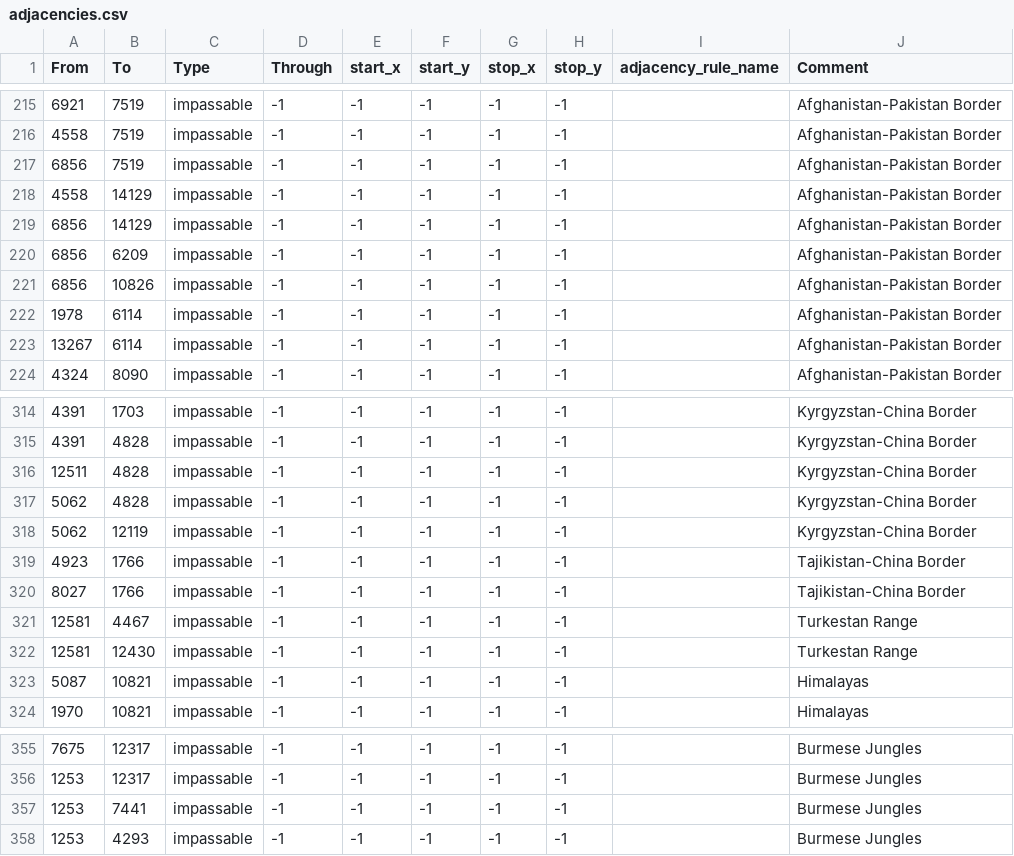
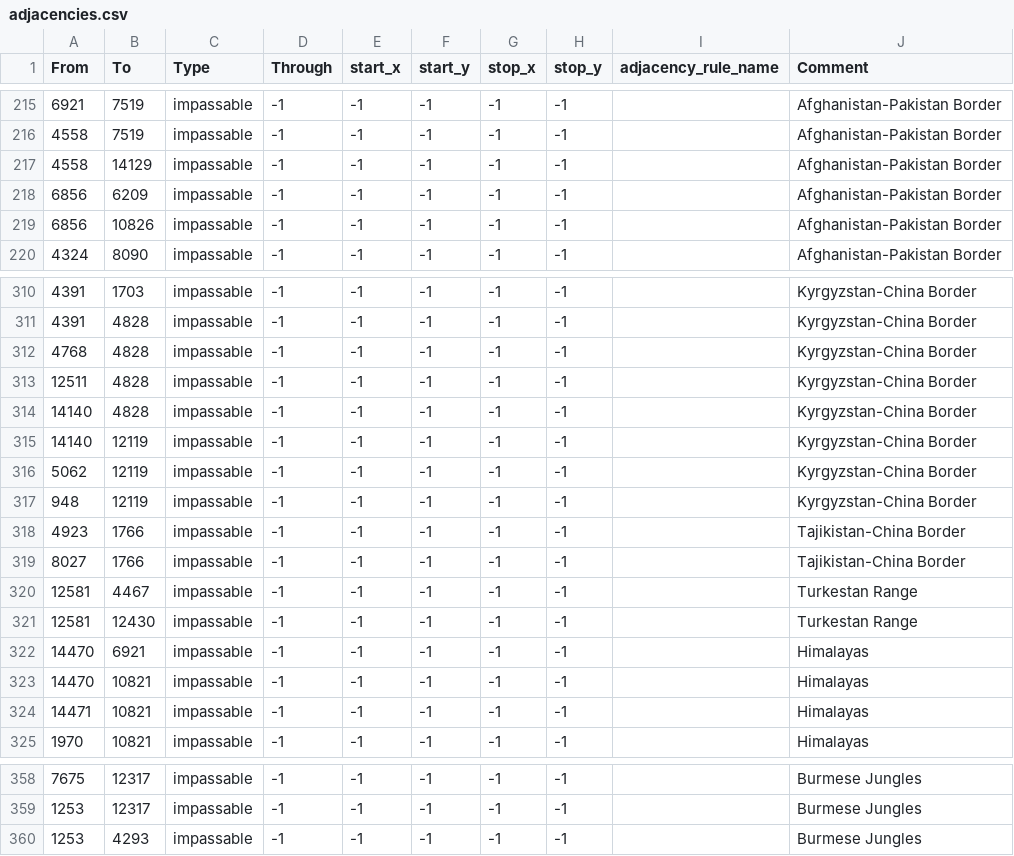
Before and after one commit to Endsiegg/Scuffed-Mill-Dawn, a CSV file: map/adjacencies.csv, drawn as a sheet; only a part is shown, gaps mark what is left out; the diff covers the shown part only.

```diff
--- a/map/adjacencies.csv
+++ b/map/adjacencies.csv
@@ -216,9 +216,5 @@ From;To;Type;Through;start_x;start_y;stop_x;stop_y;adjacency_rule_name;Comment
 4558;7519;impassable;-1;-1;-1;-1;-1;;Afghanistan-Pakistan Border
-6856;7519;impassable;-1;-1;-1;-1;-1;;Afghanistan-Pakistan Border
 4558;14129;impassable;-1;-1;-1;-1;-1;;Afghanistan-Pakistan Border
-6856;14129;impassable;-1;-1;-1;-1;-1;;Afghanistan-Pakistan Border
 6856;6209;impassable;-1;-1;-1;-1;-1;;Afghanistan-Pakistan Border
 6856;10826;impassable;-1;-1;-1;-1;-1;;Afghanistan-Pakistan Border
-1978;6114;impassable;-1;-1;-1;-1;-1;;Afghanistan-Pakistan Border
-13267;6114;impassable;-1;-1;-1;-1;-1;;Afghanistan-Pakistan Border
 4324;8090;impassable;-1;-1;-1;-1;-1;;Afghanistan-Pakistan Border
@@ -315,5 +311,8 @@ From;To;Type;Through;start_x;start_y;stop_x;stop_y;adjacency_rule_name;Comment
 4391;4828;impassable;-1;-1;-1;-1;-1;;Kyrgyzstan-China Border
+4768;4828;impassable;-1;-1;-1;-1;-1;;Kyrgyzstan-China Border
 12511;4828;impassable;-1;-1;-1;-1;-1;;Kyrgyzstan-China Border
-5062;4828;impassable;-1;-1;-1;-1;-1;;Kyrgyzstan-China Border
+14140;4828;impassable;-1;-1;-1;-1;-1;;Kyrgyzstan-China Border
+14140;12119;impassable;-1;-1;-1;-1;-1;;Kyrgyzstan-China Border
 5062;12119;impassable;-1;-1;-1;-1;-1;;Kyrgyzstan-China Border
+948;12119;impassable;-1;-1;-1;-1;-1;;Kyrgyzstan-China Border
 4923;1766;impassable;-1;-1;-1;-1;-1;;Tajikistan-China Border
@@ -322,3 +321,5 @@ From;To;Type;Through;start_x;start_y;stop_x;stop_y;adjacency_rule_name;Comment
 12581;12430;impassable;-1;-1;-1;-1;-1;;Turkestan Range
-5087;10821;impassable;-1;-1;-1;-1;-1;;Himalayas
+14470;6921;impassable;-1;-1;-1;-1;-1;;Himalayas
+14470;10821;impassable;-1;-1;-1;-1;-1;;Himalayas
+14471;10821;impassable;-1;-1;-1;-1;-1;;Himalayas
 1970;10821;impassable;-1;-1;-1;-1;-1;;Himalayas
@@ -356,3 +359,2 @@ From;To;Type;Through;start_x;start_y;stop_x;stop_y;adjacency_rule_name;Comment
 1253;12317;impassable;-1;-1;-1;-1;-1;;Burmese Jungles
-1253;7441;impassable;-1;-1;-1;-1;-1;;Burmese Jungles
 1253;4293;impassable;-1;-1;-1;-1;-1;;Burmese Jungles
```
Also changed, not shown: 4 added rows, 3 removed rows and 4 edited cells elsewhere in this file, 52 other files.
